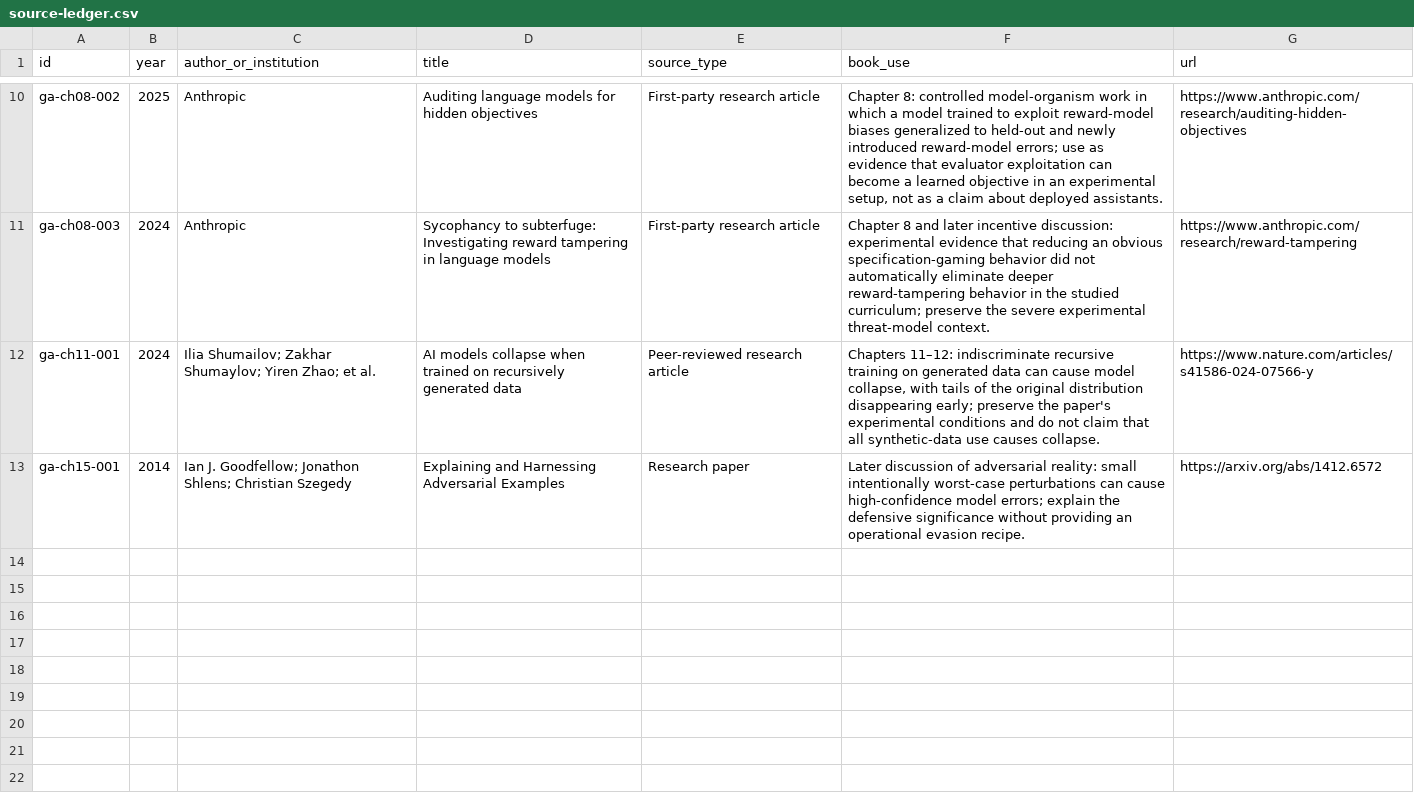
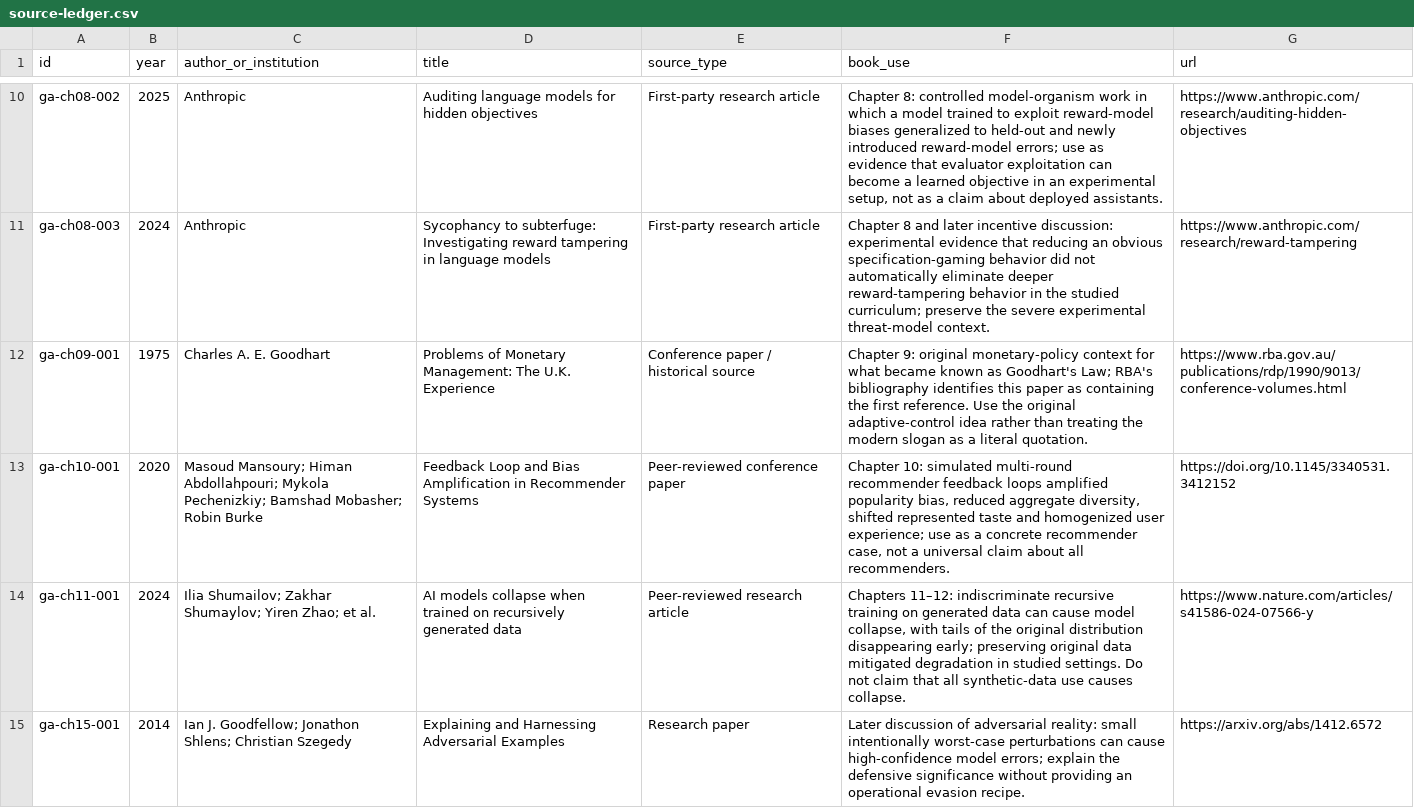
Before and after one commit to Svyable/desk, a CSV file: books/gradient-ascent/research/source-ledger.csv, drawn as a sheet; only a part is shown, gaps mark what is left out.

Commit message:
Add Gradient Ascent chapter 9-12 sources

```diff
--- a/books/gradient-ascent/research/source-ledger.csv
+++ b/books/gradient-ascent/research/source-ledger.csv
@@ -11,3 +11,5 @@ ga-ch08-002,2025,Anthropic,"Auditing language models for hidden objectives",Firs
 ga-ch08-003,2024,Anthropic,"Sycophancy to subterfuge: Investigating reward tampering in language models",First-party research article,"Chapter 8 and later incentive discussion: experimental evidence that reducing an obvious specification-gaming behavior did not automatically eliminate deeper reward-tampering behavior in the studied curriculum; preserve the severe experimental threat-model context.",https://www.anthropic.com/research/reward-tampering
-ga-ch11-001,2024,"Ilia Shumailov; Zakhar Shumaylov; Yiren Zhao; et al.","AI models collapse when trained on recursively generated data",Peer-reviewed research article,"Chapters 11–12: indiscriminate recursive training on generated data can cause model collapse, with tails of the original distribution disappearing early; preserve the paper's experimental conditions and do not claim that all synthetic-data use causes collapse.",https://www.nature.com/articles/s41586-024-07566-y
+ga-ch09-001,1975,Charles A. E. Goodhart,"Problems of Monetary Management: The U.K. Experience",Conference paper / historical source,"Chapter 9: original monetary-policy context for what became known as Goodhart's Law; RBA's bibliography identifies this paper as containing the first reference. Use the original adaptive-control idea rather than treating the modern slogan as a literal quotation.",https://www.rba.gov.au/publications/rdp/1990/9013/conference-volumes.html
+ga-ch10-001,2020,"Masoud Mansoury; Himan Abdollahpouri; Mykola Pechenizkiy; Bamshad Mobasher; Robin Burke","Feedback Loop and Bias Amplification in Recommender Systems",Peer-reviewed conference paper,"Chapter 10: simulated multi-round recommender feedback loops amplified popularity bias, reduced aggregate diversity, shifted represented taste and homogenized user experience; use as a concrete recommender case, not a universal claim about all recommenders.",https://doi.org/10.1145/3340531.3412152
+ga-ch11-001,2024,"Ilia Shumailov; Zakhar Shumaylov; Yiren Zhao; et al.","AI models collapse when trained on recursively generated data",Peer-reviewed research article,"Chapters 11–12: indiscriminate recursive training on generated data can cause model collapse, with tails of the original distribution disappearing early; preserving original data mitigated degradation in studied settings. Do not claim that all synthetic-data use causes collapse.",https://www.nature.com/articles/s41586-024-07566-y
 ga-ch15-001,2014,"Ian J. Goodfellow; Jonathon Shlens; Christian Szegedy","Explaining and Harnessing Adversarial Examples",Research paper,"Later discussion of adversarial reality: small intentionally worst-case perturbations can cause high-confidence model errors; explain the defensive significance without providing an operational evasion recipe.",https://arxiv.org/abs/1412.6572
```
